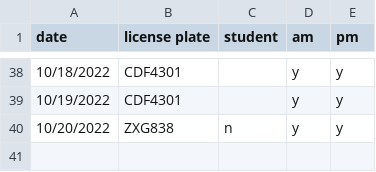
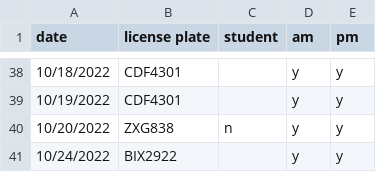
Before and after one commit to cds30895/Parking-Tracker, a CSV file: parking_data_22-23.csv, drawn as a sheet; only a part is shown, gaps mark what is left out.

Commit message:
data entry

```diff
--- a/parking_data_22-23.csv
+++ b/parking_data_22-23.csv
@@ -40 +40,2 @@ date,license plate,student,am,pm
 10/20/2022,ZXG838,n,y,y
+10/24/2022,BIX2922,,y,y
```
